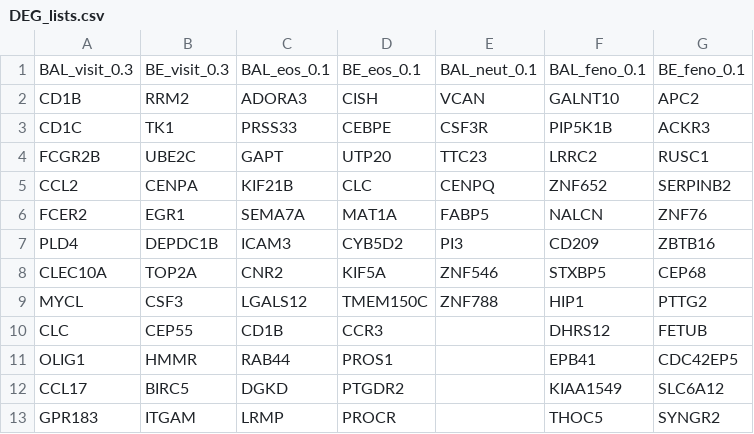
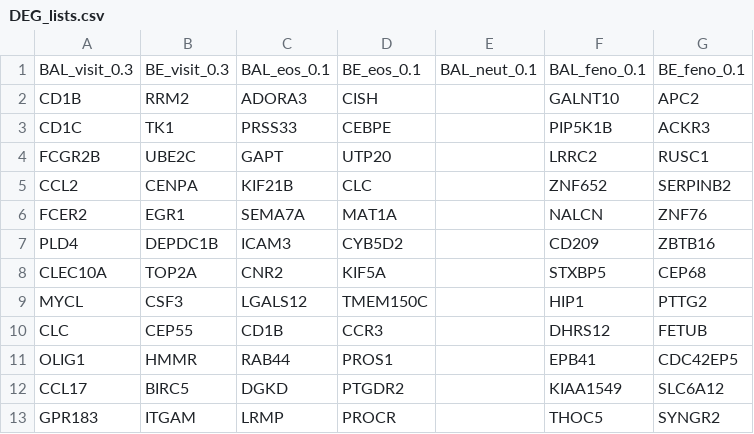
Before and after one commit to altman-lab/P337_MINA_BAL_EOS, a CSV file: results/DEG_lists.csv, drawn as a sheet; only a part is shown.

Commit message:
Finalize results

```diff
--- a/results/DEG_lists.csv
+++ b/results/DEG_lists.csv
@@ -1,10 +1,10 @@
 BAL_visit_0.3,BE_visit_0.3,BAL_eos_0.1,BE_eos_0.1,BAL_neut_0.1,BAL_feno_0.1,BE_feno_0.1
-CD1B,RRM2,ADORA3,CISH,VCAN,GALNT10,APC2
-CD1C,TK1,PRSS33,CEBPE,CSF3R,PIP5K1B,ACKR3
-FCGR2B,UBE2C,GAPT,UTP20,TTC23,LRRC2,RUSC1
-CCL2,CENPA,KIF21B,CLC,CENPQ,ZNF652,SERPINB2
-FCER2,EGR1,SEMA7A,MAT1A,FABP5,NALCN,ZNF76
-PLD4,DEPDC1B,ICAM3,CYB5D2,PI3,CD209,ZBTB16
-CLEC10A,TOP2A,CNR2,KIF5A,ZNF546,STXBP5,CEP68
-MYCL,CSF3,LGALS12,TMEM150C,ZNF788,HIP1,PTTG2
+CD1B,RRM2,ADORA3,CISH,,GALNT10,APC2
+CD1C,TK1,PRSS33,CEBPE,,PIP5K1B,ACKR3
+FCGR2B,UBE2C,GAPT,UTP20,,LRRC2,RUSC1
+CCL2,CENPA,KIF21B,CLC,,ZNF652,SERPINB2
+FCER2,EGR1,SEMA7A,MAT1A,,NALCN,ZNF76
+PLD4,DEPDC1B,ICAM3,CYB5D2,,CD209,ZBTB16
+CLEC10A,TOP2A,CNR2,KIF5A,,STXBP5,CEP68
+MYCL,CSF3,LGALS12,TMEM150C,,HIP1,PTTG2
 CLC,CEP55,CD1B,CCR3,,DHRS12,FETUB
```
Also changed, not shown: 10 other files.
